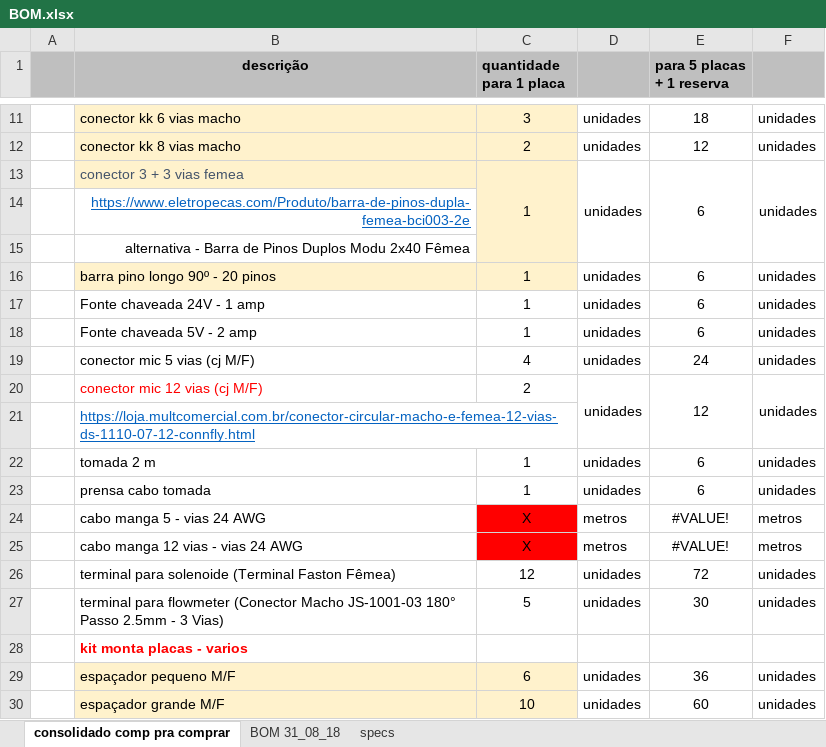
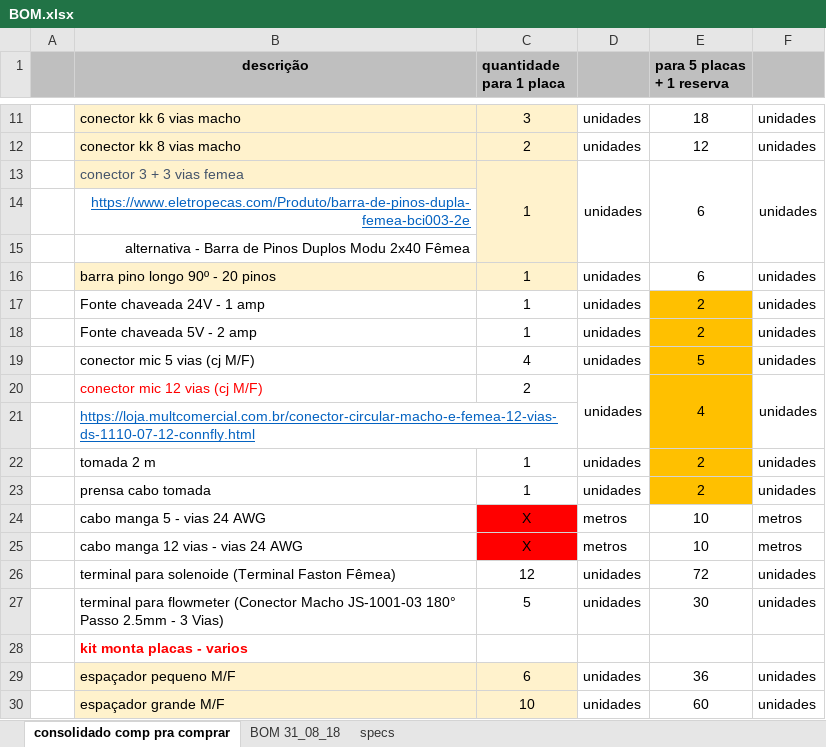
Before and after one commit to murchelon/MarSidFla, an Excel workbook: Docs/BOM.xlsx, sheet consolidado comp pra comprar, drawn as a sheet; only a part is shown, gaps mark what is left out; values as stored, in another font and other column widths than the file's, no borders; charts and pictures not drawn; the diff names each change by its address in the sheet, - before the commit and + after, or states it on an @@ line.

Commit message:
update

```diff
--- a/Docs/BOM.xlsx (sheet consolidado comp pra comprar)
+++ b/Docs/BOM.xlsx (sheet consolidado comp pra comprar)
-E17:E18 (para 5 placas + 1 reserva): 6
+E17:E18 (para 5 placas + 1 reserva): 2
-E17:E23 fill: none
+E17:E23 fill: #FFC000
-E19 (para 5 placas + 1 reserva): 24
+E19 (para 5 placas + 1 reserva): 5
-E20 (para 5 placas + 1 reserva): 12
+E20 (para 5 placas + 1 reserva): 4
-E22:E23 (para 5 placas + 1 reserva): 6
+E22:E23 (para 5 placas + 1 reserva): 2
-E24:E25 (para 5 placas + 1 reserva): #VALUE!
+E24:E25 (para 5 placas + 1 reserva): 10
```
